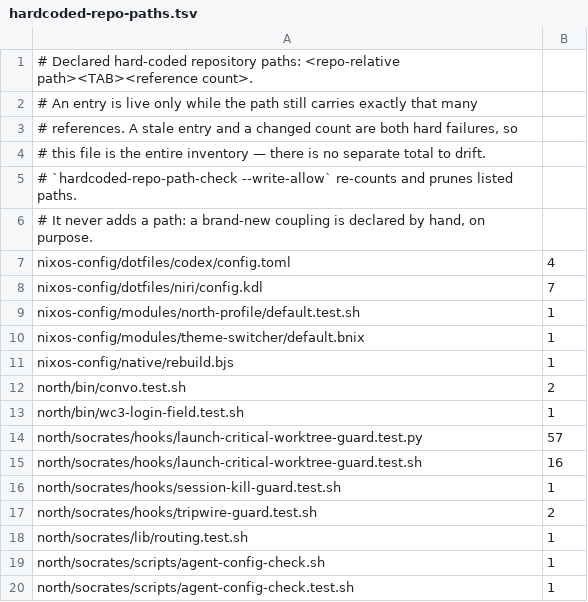
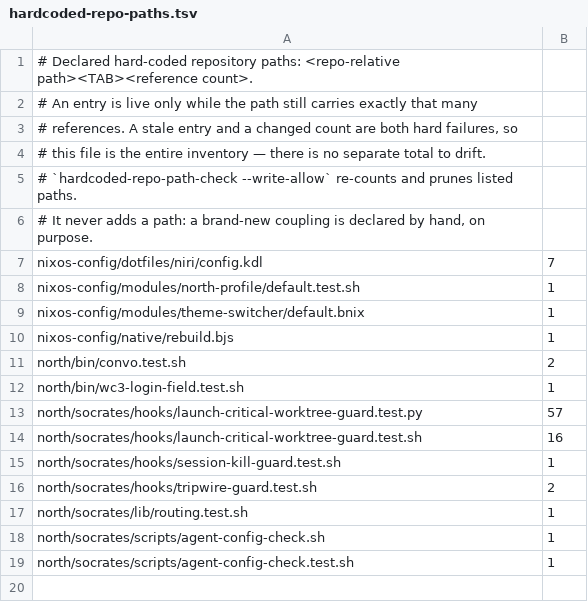
Before and after one commit to tompassarelli/firn, a TSV file: config/hardcoded-repo-paths.tsv, drawn as a sheet; the diff names each change by its address in the sheet, - before the commit and + after, or states it on an @@ line.

Commit message:
P3.4: codex configFile and activity activitiesFile options with neutral public defaults; with-cloudflare leaves firn for the overlay

```diff
--- a/config/hardcoded-repo-paths.tsv
+++ b/config/hardcoded-repo-paths.tsv
-row 7: nixos-config/dotfiles/codex/config.toml | 4
```
Also changed, not shown: 9 other files.
